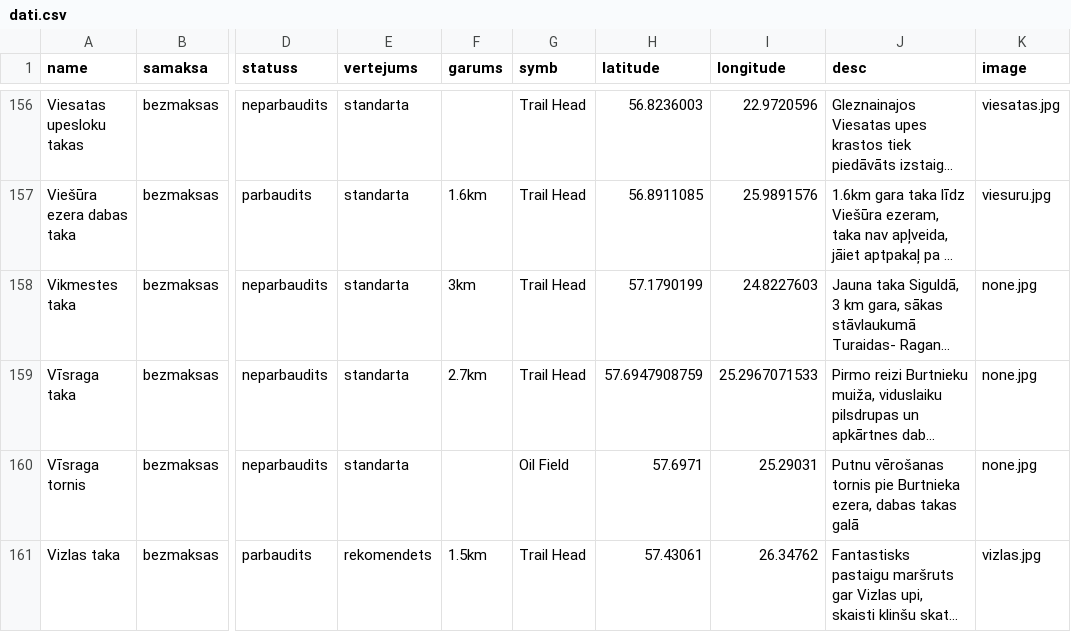
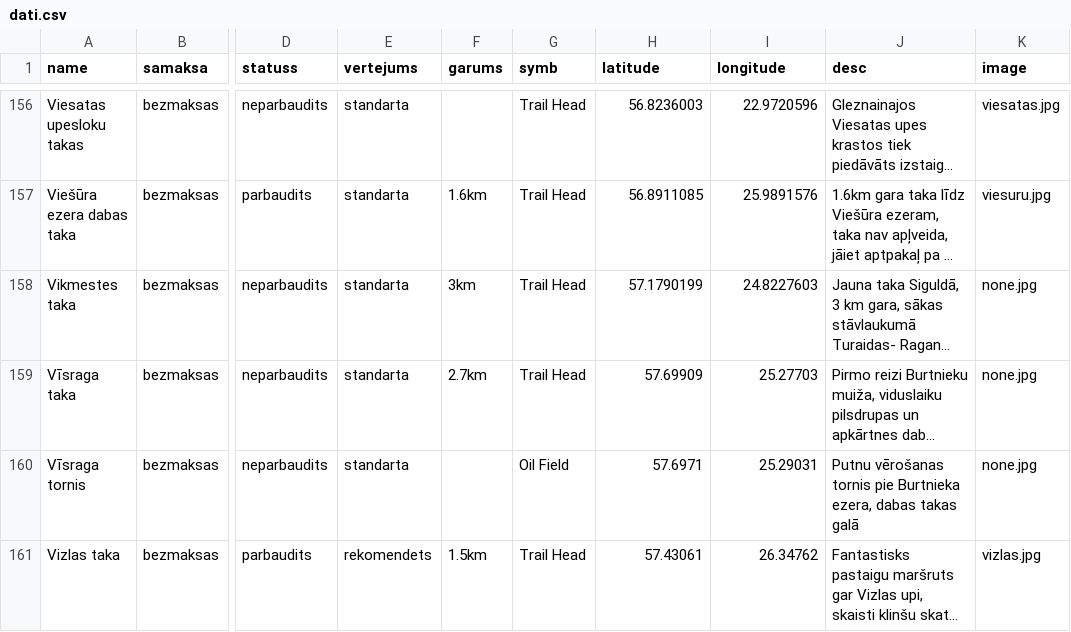
Before and after one commit to trakais/trakais.github.io, a CSV file: dati.csv, drawn as a sheet; only a part is shown, gaps mark what is left out; long unchanged cells end in …; the diff names each change by its address in the sheet, - before the commit and + after, or states it on an @@ line.

```diff
--- a/dati.csv
+++ b/dati.csv
-H159 (latitude): 57.6947908759
+H159 (latitude): 57.69909
-I159 (longitude): 25.2967071533
+I159 (longitude): 25.27703
```
Also changed, not shown: 1 other file.
